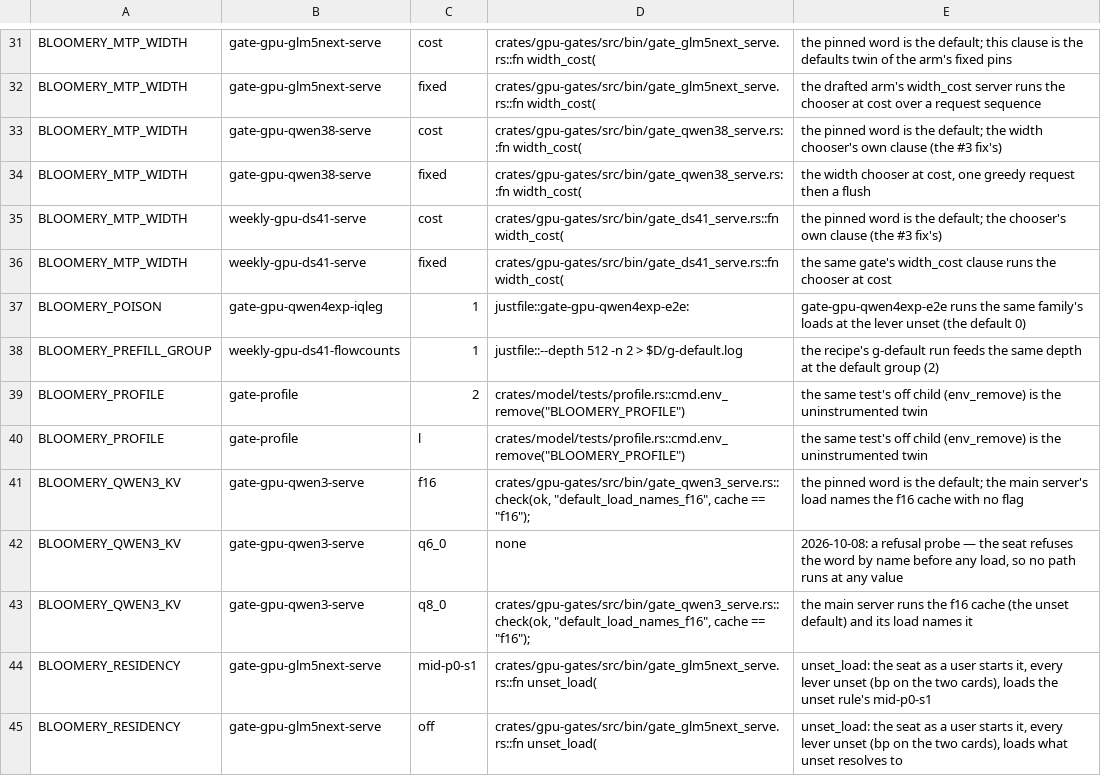
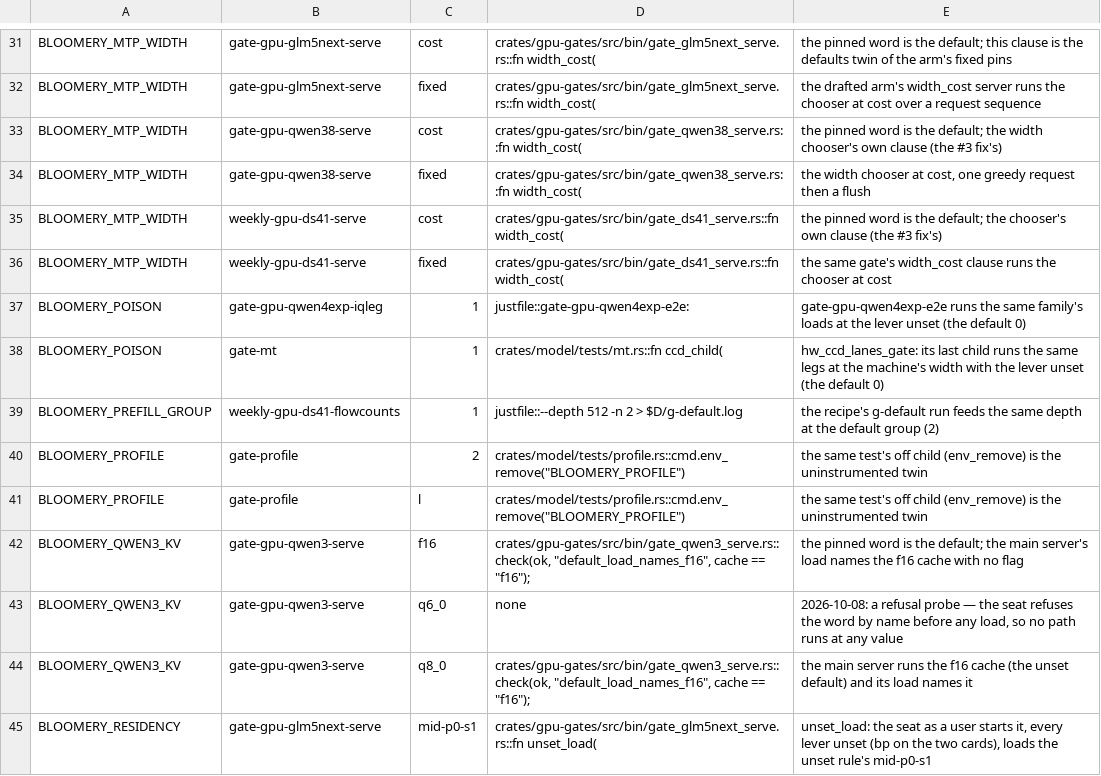
Before and after one commit to midagedev/bloomery, a TSV file: tools/defaults-twins.tsv, drawn as a sheet; only a part is shown, gaps mark what is left out; the shorter side is filled out with more unchanged rows.

```diff
--- a/tools/defaults-twins.tsv
+++ b/tools/defaults-twins.tsv
@@ -37,2 +37,3 @@ BLOOMERY_MTP_WIDTH	weekly-gpu-ds41-serve	fixed	crates/gpu-gates/src/bin/gate_ds4
 BLOOMERY_POISON	gate-gpu-qwen4exp-iqleg	1	justfile::gate-gpu-qwen4exp-e2e:	gate-gpu-qwen4exp-e2e runs the same family's loads at the lever unset (the default 0)
+BLOOMERY_POISON	gate-mt	1	crates/model/tests/mt.rs::fn ccd_child(	hw_ccd_lanes_gate: its last child runs the same legs at the machine's width with the lever unset (the default 0)
 BLOOMERY_PREFILL_GROUP	weekly-gpu-ds41-flowcounts	1	justfile::--depth 512 -n 2 > $D/g-default.log	the recipe's g-default run feeds the same depth at the default group (2)
```
Also changed, not shown: 9 other files.
